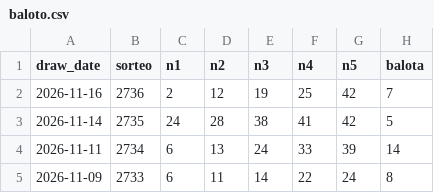
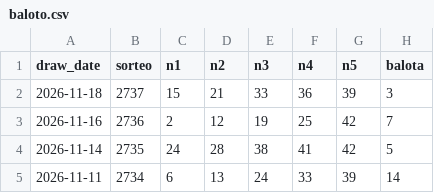
Before and after one commit to Erixk90/sorteos, a CSV file: data/baloto.csv, drawn as a sheet; only a part is shown; the shorter side is filled out with more unchanged rows.

```diff
--- a/data/baloto.csv
+++ b/data/baloto.csv
@@ -1,2 +1,3 @@
 draw_date,sorteo,n1,n2,n3,n4,n5,balota
+2026-11-18,2737,15,21,33,36,39,3
 2026-11-16,2736,2,12,19,25,42,7
```
